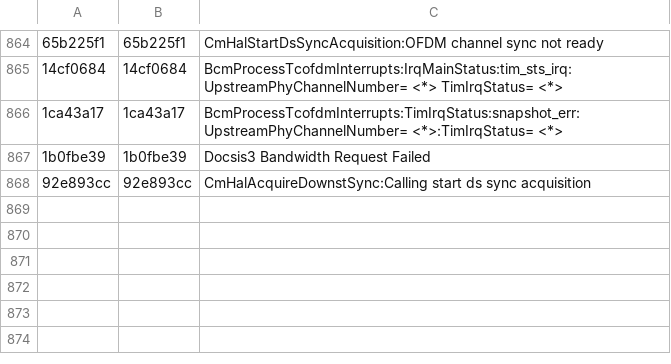
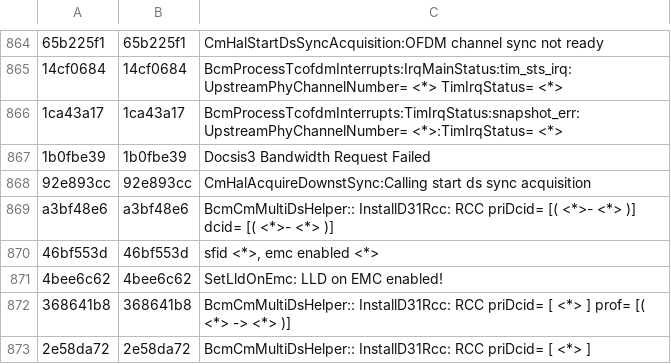
Before and after one commit to hayhan/loganalyzer, a CSV file: results/persist/cm/template_lib.csv, drawn as a sheet; only a part is shown, gaps mark what is left out; the diff names each change by its address in the sheet, - before the commit and + after, or states it on an @@ line.

Commit message:
Loglab: raw data and kb update for new classes

```diff
--- a/results/persist/cm/template_lib.csv
+++ b/results/persist/cm/template_lib.csv
+row 869: a3bf48e6 | a3bf48e6 | BcmCmMultiDsHelper:: InstallD31Rcc: RCC priDcid= [( <*>- <*> )] dcid= [( <*>- <*> )]
+row 870: 46bf553d | 46bf553d | sfid <*>, emc enabled <*>
+row 871: 4bee6c62 | 4bee6c62 | SetLldOnEmc: LLD on EMC enabled!
+row 872: 368641b8 | 368641b8 | BcmCmMultiDsHelper:: InstallD31Rcc: RCC priDcid= [ <*> ] prof= [( <*> -> <*> )]
+row 873: 2e58da72 | 2e58da72 | BcmCmMultiDsHelper:: InstallD31Rcc: RCC priDcid= [ <*> ]
```
Also changed, not shown: 9 other files.
